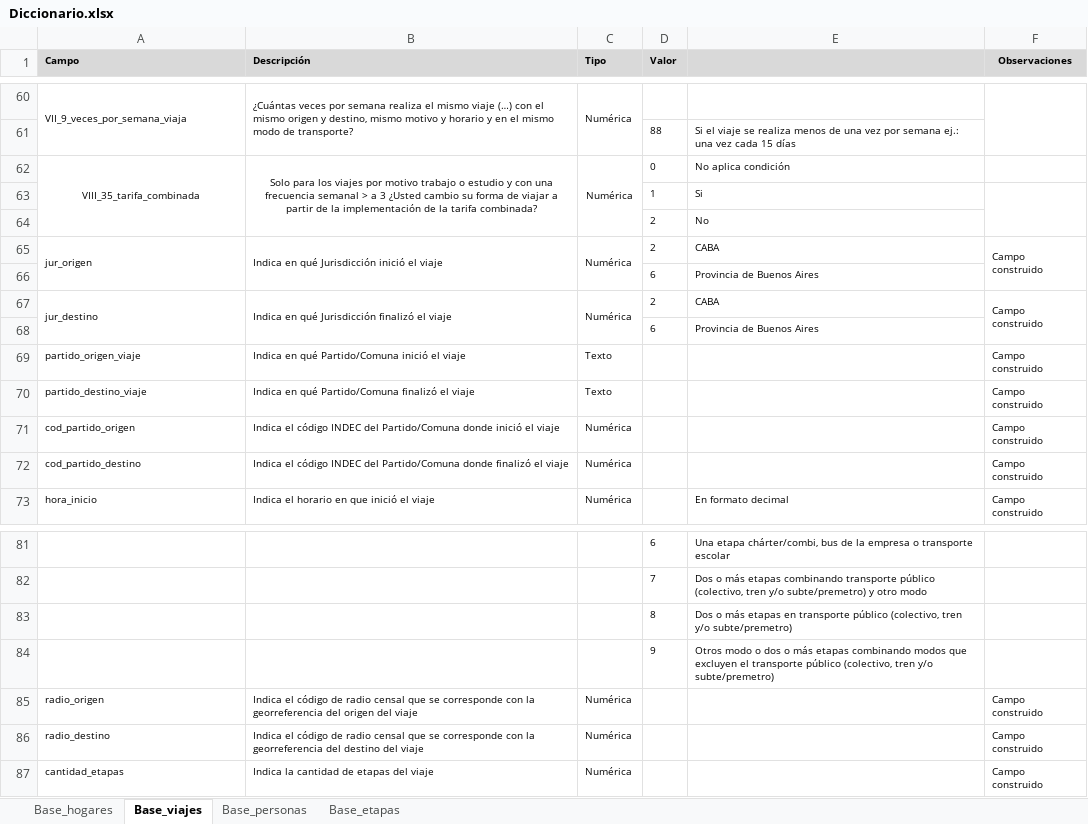
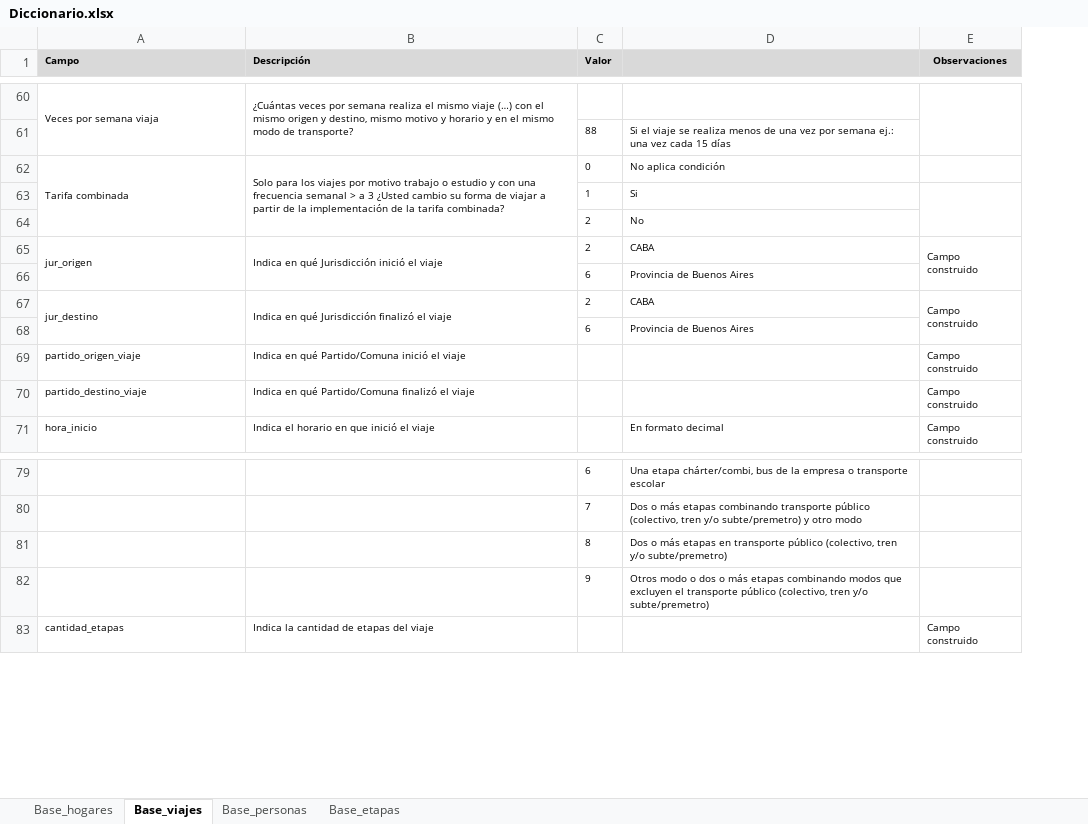
Before and after one commit to ludmilayerfino/Movilidad-BA-2018, an Excel workbook: Datos/Diccionario.xlsx, sheet Base_viajes, drawn as a sheet; only a part is shown, gaps mark what is left out; values as stored, in another font and other column widths than the file's, no borders; removed rows and columns are numbered as before the commit, all else as after; the diff covers the shown part only; the diff names each change by its address in the sheet, - before the commit and + after, or states it on an @@ line.

Commit message:
Avances Diccionario y repercusiones en la Notebook principal

```diff
--- a/Datos/Diccionario.xlsx (sheet Base_viajes)
+++ b/Datos/Diccionario.xlsx (sheet Base_viajes)
-column C (Tipo), rows 60-70: Numérica |  | Numérica |  |  | Numérica |  | Numérica |  | Texto | Texto; row 73: Numérica; row 87: Numérica
-A60 (Campo): VII_9_veces_por_semana_viaja
+A60 (Campo): Veces por semana viaja
-A62 (Campo): VIII_35_tarifa_combinada
+A62 (Campo): Tarifa combinada
-A62:B62 alignment: center
+A62:B62 alignment: left
-row 71: cod_partido_origen | Indica el código INDEC del Partido/Comuna donde inició el viaje | Numérica |  |  | Campo construido
-row 72: cod_partido_destino | Indica el código INDEC del Partido/Comuna donde finalizó el viaje | Numérica |  |  | Campo construido
-row 85: radio_origen | Indica el código de radio censal que se corresponde con la georreferencia del origen del viaje | Numérica |  |  | Campo construido
-row 86: radio_destino | Indica el código de radio censal que se corresponde con la georreferencia del destino del viaje | Numérica |  |  | Campo construido
```
Also changed, not shown: 5 added rows, 5 removed rows, 32 moved rows, 2 edited cells and merged cells elsewhere in this sheet, sheet Base_hogares, sheet Base_personas, 1 other file.
